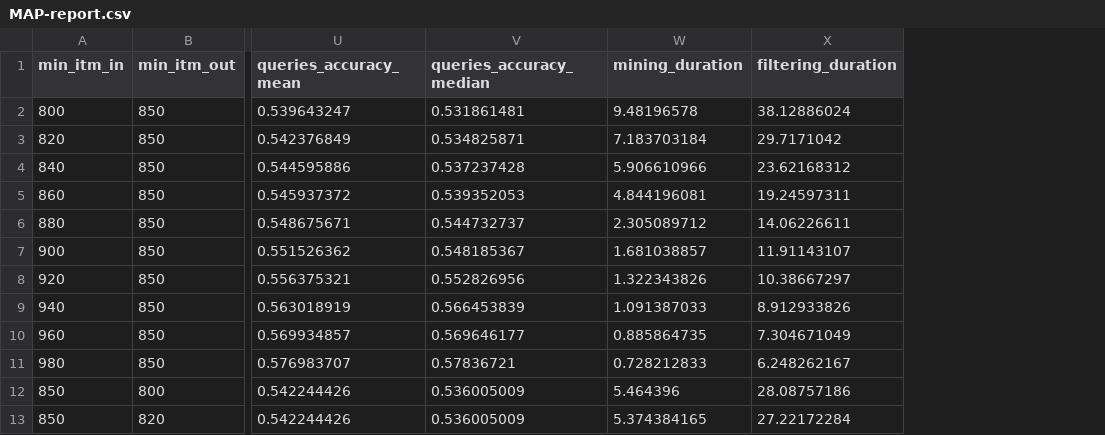
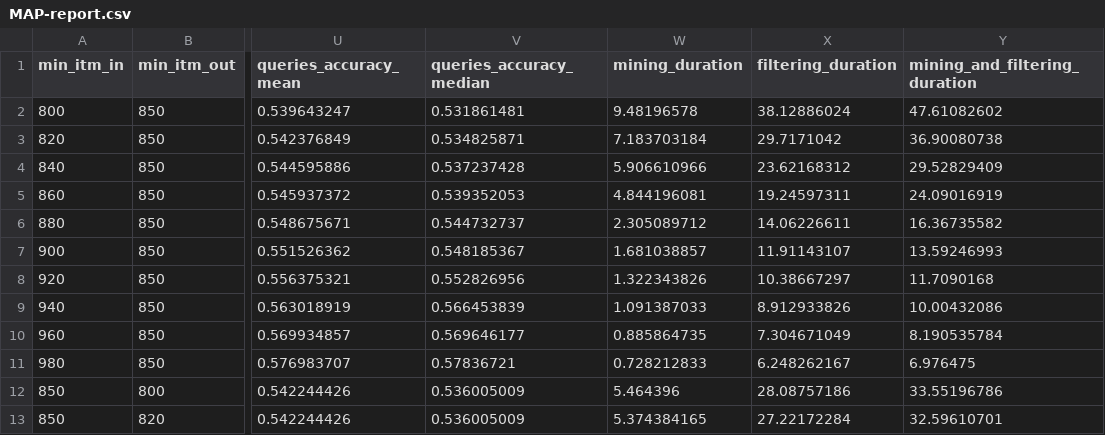
Before and after one commit to envil/redescription-mining, a CSV file: thesis-playground/data/MAP-report.csv, drawn as a sheet; only a part is shown, gaps mark what is left out; the diff names each change by its address in the sheet, - before the commit and + after, or states it on an @@ line.

```diff
--- a/thesis-playground/data/MAP-report.csv
+++ b/thesis-playground/data/MAP-report.csv
+column Y (mining_and_filtering_duration), rows 2-13: 47.61082602 | 36.90080738 | 29.52829409 | 24.09016919 | 16.36735582 | 13.59246993 | 11.7090168 | 10.00432086 | 8.190535784 | 6.976475 | 33.55196786 | 32.59610701
```
Also changed, not shown: thesis-playground/data/FP-Growth-report.csv, thesis-playground/data/MAS-report.csv, 20 other files.
